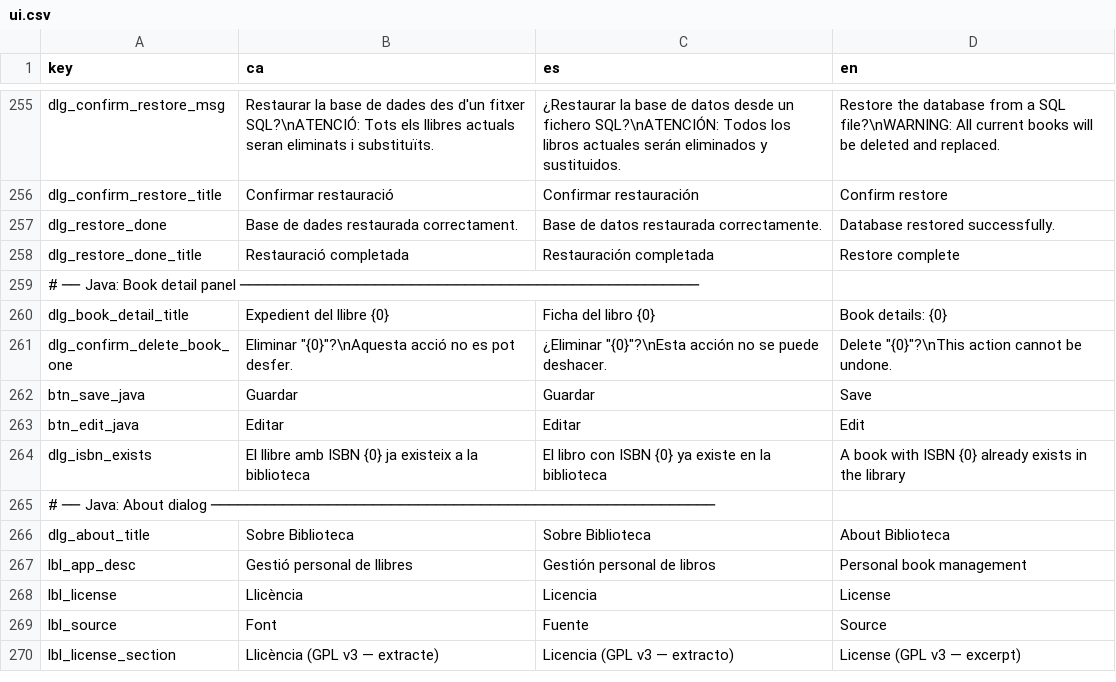
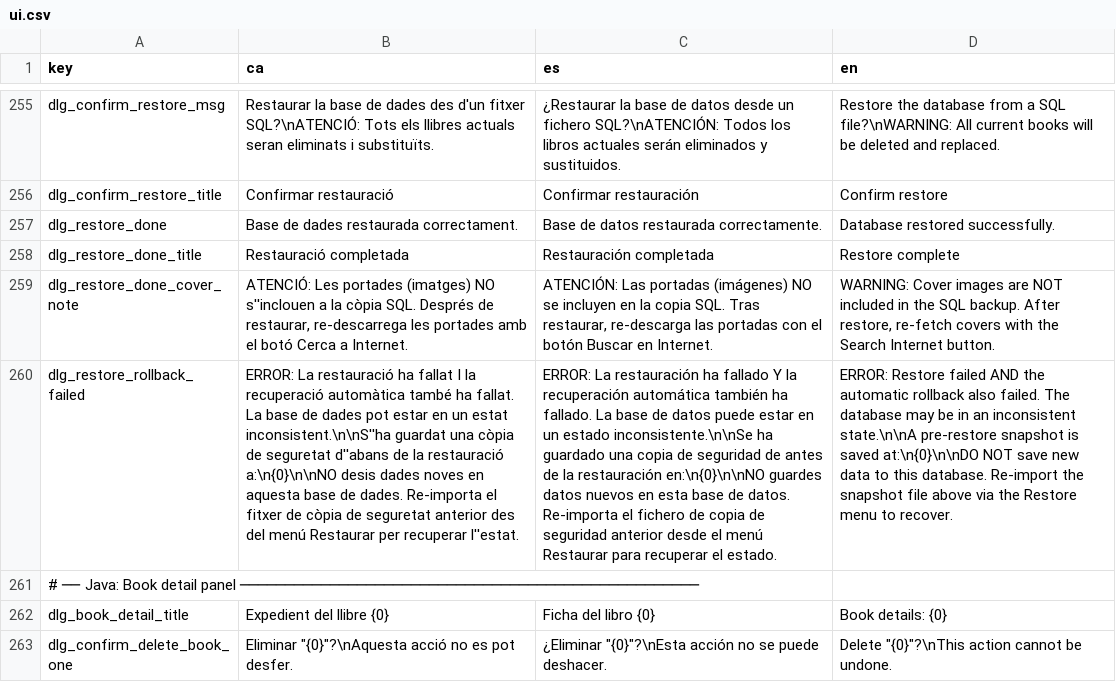
Before and after one commit to jaume-casals/Biblioteca, a CSV file: strings/ui.csv, drawn as a sheet; only a part is shown, gaps mark what is left out; the shorter side is filled out with more unchanged rows; the diff names each change by its address in the sheet, - before the commit and + after, or states it on an @@ line.

Commit message:
Enhance thread-safety, validation, i18n & persistence
Large cleanup across domain, persistence and UI: thread-safety and locking improved (volatile singletons, withLockReturning usage, avoid long-held locks around DB ops, SwingWorker for initial load). Validation and errors localized via I18n (tag validation, restore/rollback messages) and unknown config keys are logged. Llibre/LlibreCore/LlibreMapper refactored: centralized trimming, lighter core extraction, controlled notes/blob loading, simplified author handling from DAO. SQL/DAO fixes: safer parameter binding (Types.NULL), pageSize check, simplified getAll query and syncAutors logic, TagDao uses immutable set. CSV reader fixed for RFC4180 quoted quotes. UI tweaks: include restore cover-note dialog, cache ISBN map for filtering, volatile fonts, and better logging for heavy-field loads and shutdown. Misc: added i18n keys and resource updates, improved SortSpec column validation, adjusted Tag.equals to treat transient ids as distinct, and small API visibility/encapsulation tweaks.

```diff
--- a/strings/ui.csv
+++ b/strings/ui.csv
+row 259: dlg_restore_done_cover_note | ATENCIÓ: Les portades (imatges) NO s''inclouen a la còpia SQL. Després de restaurar, re-descarrega les portades amb el botó Cerca a Internet. | ATENCIÓN: Las portadas (imágenes) NO se incluyen en la copia SQL. Tras restaurar, re-descarga las portadas con el botón Buscar en Internet. | WARNING: Cover images are NOT included in the SQL backup. After restore, re-fetch covers with the Search Internet button.
+row 260: dlg_restore_rollback_failed | ERROR: La restauració ha fallat I la recuperació automàtica també ha fallat. La base de dades pot estar en un estat inconsistent.\n\nS''ha guardat una còpia de seguretat d''abans de la restauració a:\n{0}\n\nNO desis dades noves en aquesta base de dades. Re-importa el fitxer de còpia de seguretat anterior des del menú Restaurar per recuperar l''estat. | ERROR: La restauración ha fallado Y la recuperación automática también ha fallado. La base de datos puede estar en un estado inconsistente.\n\nSe ha guardado una copia de seguridad de antes de la restauración en:\n{0}\n\nNO guardes datos nuevos en esta base de datos. Re-importa el fichero de copia de seguridad anterior desde el menú Restaurar para recuperar el estado. | ERROR: Restore failed AND the automatic rollback also failed. The database may be in an inconsistent state.\n\nA pre-restore snapshot is saved at:\n{0}\n\nDO NOT save new data to this database. Re-import the snapshot file above via the Restore menu to recover.
```
Also changed, not shown: 34 other files.
